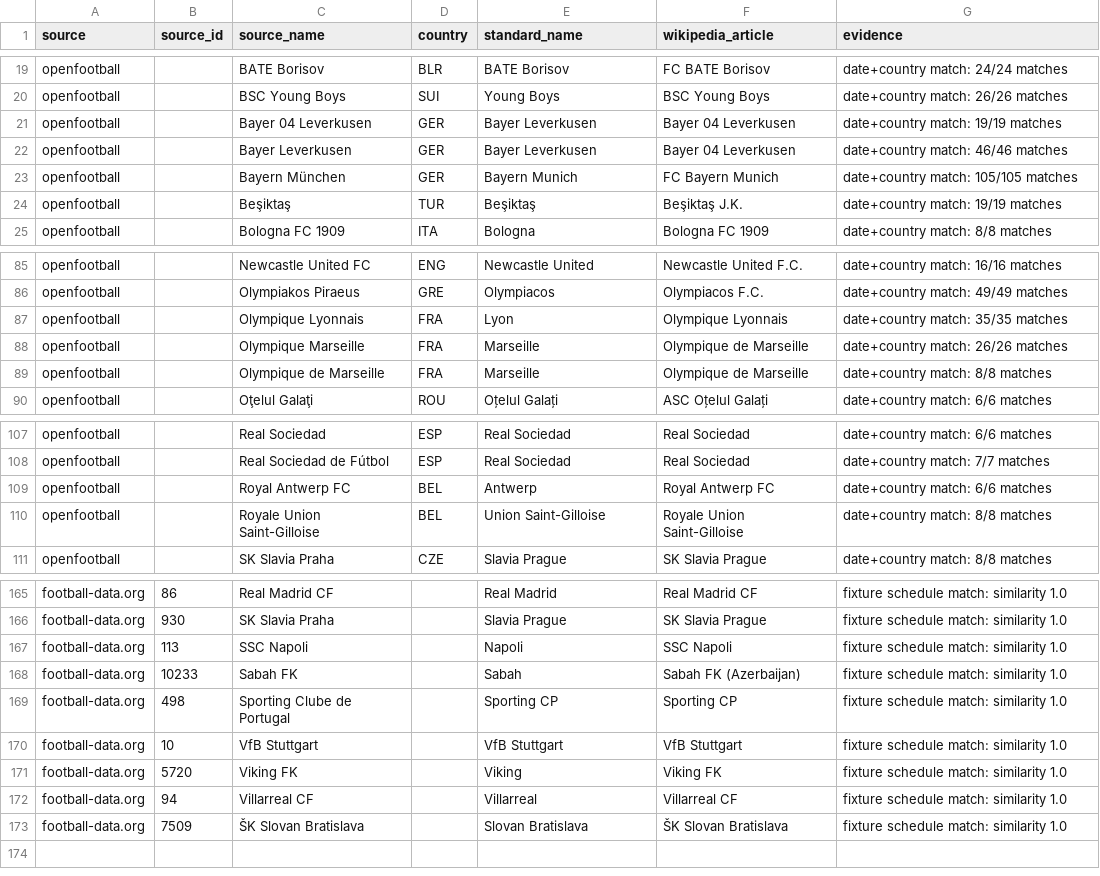
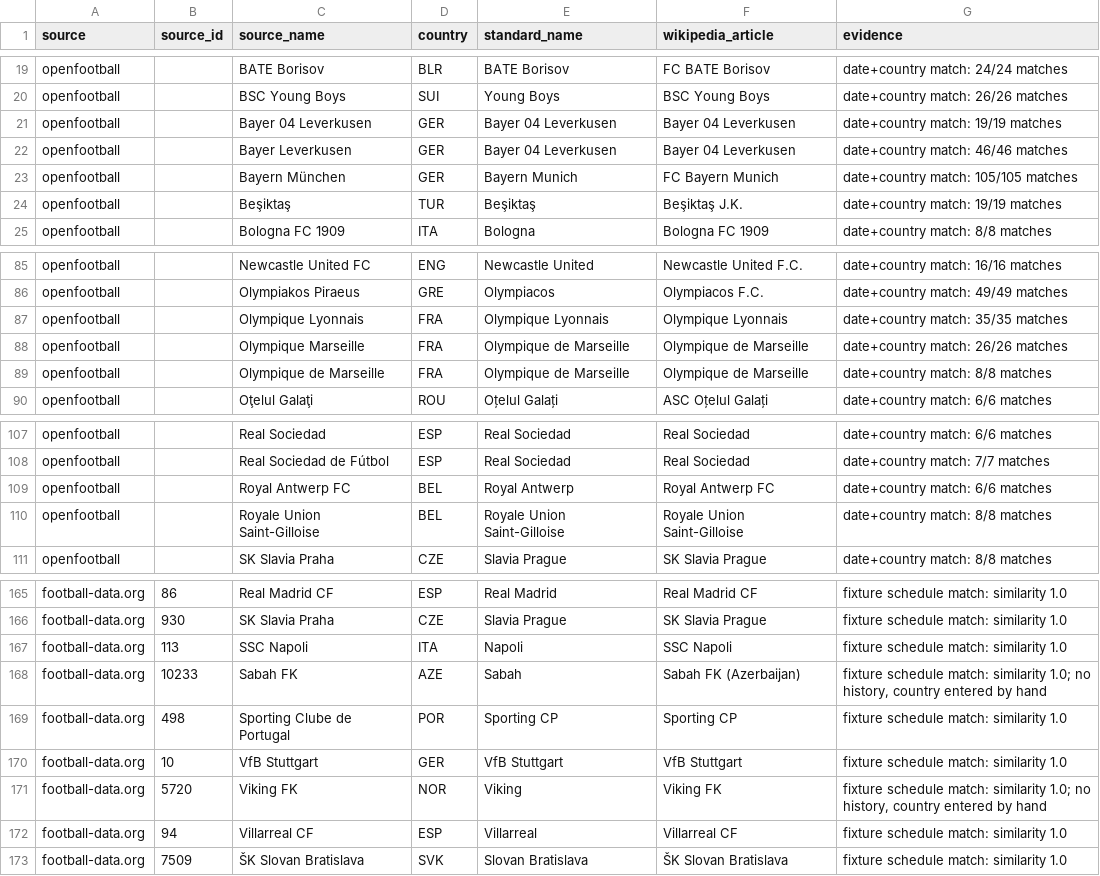
Before and after one commit to EvansMaingi/champions-league-prediction-model, a CSV file: data/reference/team_names.csv, drawn as a sheet; only a part is shown, gaps mark what is left out; the diff covers the shown part only; the diff names each change by its address in the sheet, - before the commit and + after, or states it on an @@ line.

```diff
--- a/data/reference/team_names.csv
+++ b/data/reference/team_names.csv
-E21:E22 (standard_name): Bayer Leverkusen
+E21:E22 (standard_name): Bayer 04 Leverkusen
-E87 (standard_name): Lyon
+E87 (standard_name): Olympique Lyonnais
-E88:E89 (standard_name): Marseille
+E88:E89 (standard_name): Olympique de Marseille
-E109 (standard_name): Antwerp
+E109 (standard_name): Royal Antwerp
-E110 (standard_name): Union Saint-Gilloise
+E110 (standard_name): Royale Union Saint-Gilloise
-D165 (country): (empty)
+D165 (country): ESP
-D166 (country): (empty)
+D166 (country): CZE
-D167 (country): (empty)
+D167 (country): ITA
-D168 (country): (empty)
+D168 (country): AZE
-G168 (evidence): …match: similarity 1.0
+G168 (evidence): …match: similarity 1.0; no history, country entered by hand
-D169 (country): (empty)
+D169 (country): POR
-D170 (country): (empty)
+D170 (country): GER
-D171 (country): (empty)
+D171 (country): NOR
-G171 (evidence): …match: similarity 1.0
+G171 (evidence): …match: similarity 1.0; no history, country entered by hand
-D172 (country): (empty)
+D172 (country): ESP
-D173 (country): (empty)
+D173 (country): SVK
```
Also changed, not shown: 38 edited cells elsewhere in this file, data/reference/match_context.csv, 7 other files.
